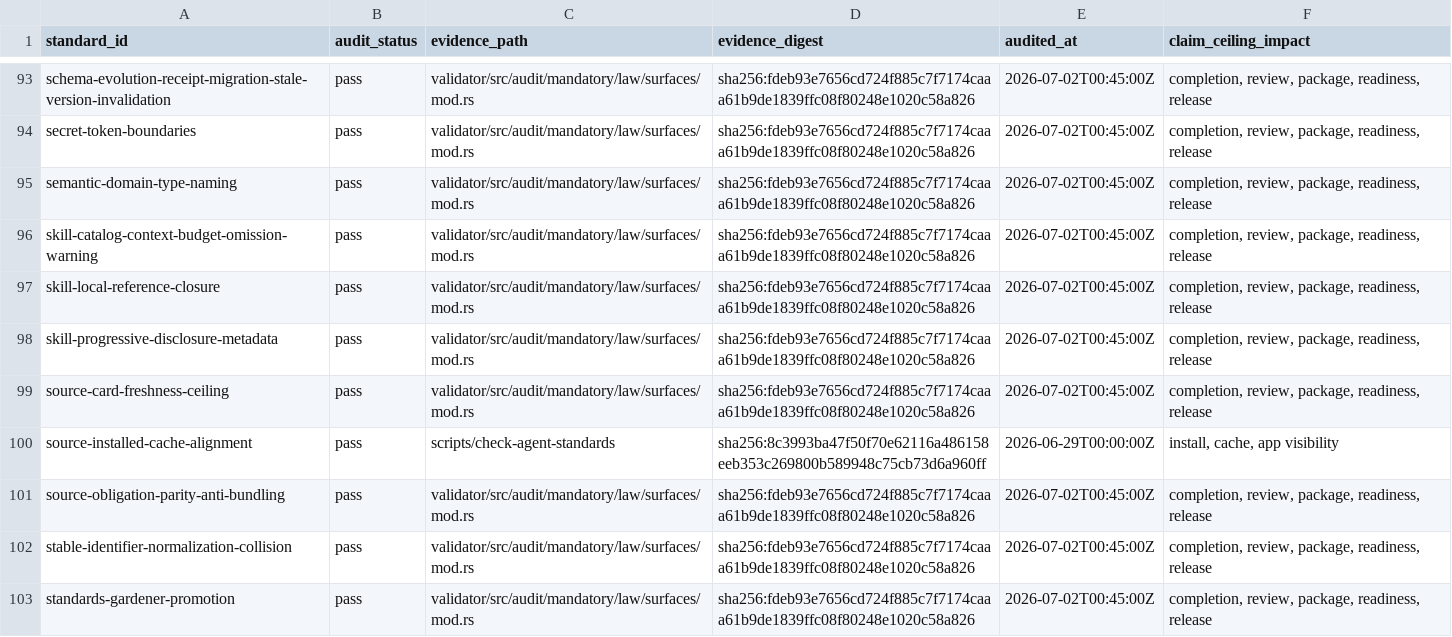
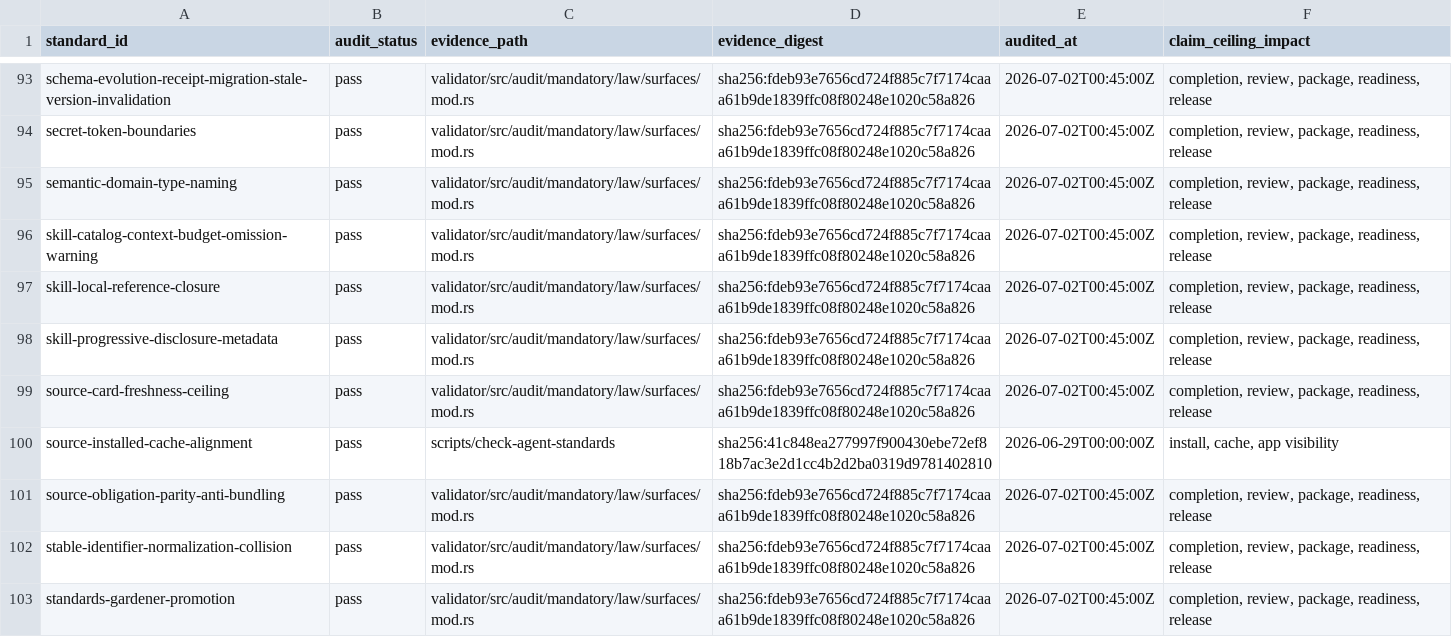
Before and after one commit to RLTree/ultragoal, a TSV file: templates/agent-standards/enforcement-audit.tsv, drawn as a sheet; only a part is shown, gaps mark what is left out; the diff covers the shown part only.

Commit message:
Close Phase 1A coverage and standards boundaries source-local

```diff
--- a/templates/agent-standards/enforcement-audit.tsv
+++ b/templates/agent-standards/enforcement-audit.tsv
@@ -99,3 +99,3 @@ skill-progressive-disclosure-metadata	pass	validator/src/audit/mandatory/law/sur
 source-card-freshness-ceiling	pass	validator/src/audit/mandatory/law/surfaces/mod.rs	sha256:fdeb93e7656cd724f885c7f7174caaa61b9de1839ffc08f80248e1020c58a826	2026-07-02T00:45:00Z	completion, review, package, readiness, release
-source-installed-cache-alignment	pass	scripts/check-agent-standards	sha256:8c3993ba47f50f70e62116a486158eeb353c269800b589948c75cb73d6a960ff	2026-06-29T00:00:00Z	install, cache, app visibility
+source-installed-cache-alignment	pass	scripts/check-agent-standards	sha256:41c848ea277997f900430ebe72ef818b7ac3e2d1cc4b2d2ba0319d9781402810	2026-06-29T00:00:00Z	install, cache, app visibility
 source-obligation-parity-anti-bundling	pass	validator/src/audit/mandatory/law/surfaces/mod.rs	sha256:fdeb93e7656cd724f885c7f7174caaa61b9de1839ffc08f80248e1020c58a826	2026-07-02T00:45:00Z	completion, review, package, readiness, release
```
Also changed, not shown: 9 edited cells elsewhere in this file, 3 other files.
